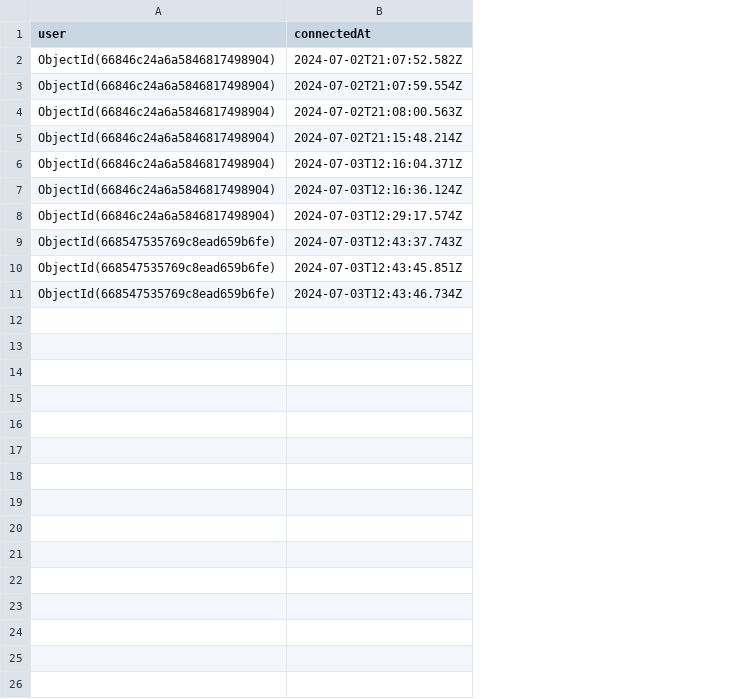
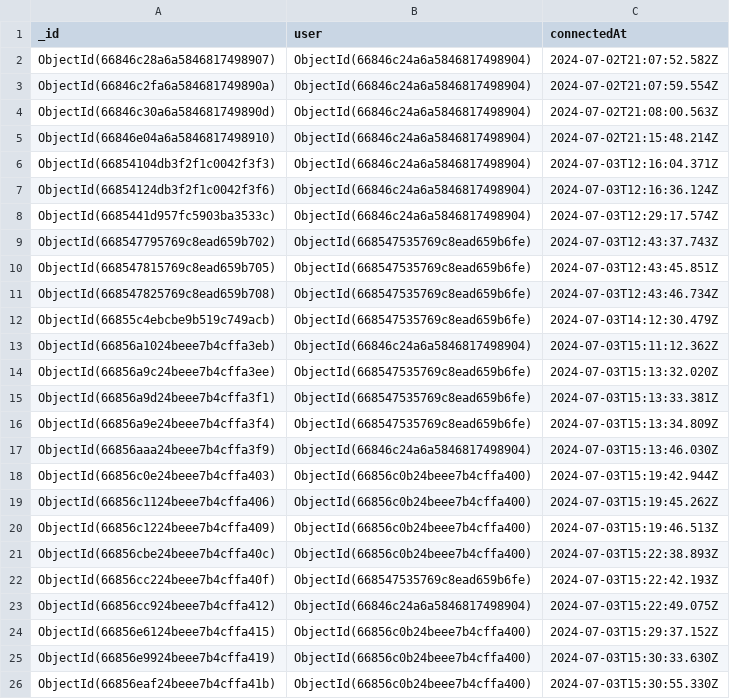
Before and after one commit to Cristi571/hackathon-2024, a CSV file: nfc-nodejs-api/data_analysis/data_connections.csv, drawn as a sheet; the diff names each change by its address in the sheet, - before the commit and + after, or states it on an @@ line.

```diff
--- a/nfc-nodejs-api/data_analysis/data_connections.csv
+++ b/nfc-nodejs-api/data_analysis/data_connections.csv
+column A (_id), rows 2-11: ObjectId(66846c28a6a5846817498907) | ObjectId(66846c2fa6a584681749890a) | ObjectId(66846c30a6a584681749890d) | ObjectId(66846e04a6a5846817498910) | ObjectId(66854104db3f2f1c0042f3f3) | ObjectId(66854124db3f2f1c0042f3f6) | ObjectId(6685441d957fc5903ba3533c) | ObjectId(668547795769c8ead659b702) | ObjectId(668547815769c8ead659b705) | ObjectId(668547825769c8ead659b708)
+row 12: ObjectId(66855c4ebcbe9b519c749acb) | ObjectId(668547535769c8ead659b6fe) | 2024-07-03T14:12:30.479Z
+row 13: ObjectId(66856a1024beee7b4cffa3eb) | ObjectId(66846c24a6a5846817498904) | 2024-07-03T15:11:12.362Z
+row 14: ObjectId(66856a9c24beee7b4cffa3ee) | ObjectId(668547535769c8ead659b6fe) | 2024-07-03T15:13:32.020Z
+row 15: ObjectId(66856a9d24beee7b4cffa3f1) | ObjectId(668547535769c8ead659b6fe) | 2024-07-03T15:13:33.381Z
+row 16: ObjectId(66856a9e24beee7b4cffa3f4) | ObjectId(668547535769c8ead659b6fe) | 2024-07-03T15:13:34.809Z
+row 17: ObjectId(66856aaa24beee7b4cffa3f9) | ObjectId(66846c24a6a5846817498904) | 2024-07-03T15:13:46.030Z
+row 18: ObjectId(66856c0e24beee7b4cffa403) | ObjectId(66856c0b24beee7b4cffa400) | 2024-07-03T15:19:42.944Z
+row 19: ObjectId(66856c1124beee7b4cffa406) | ObjectId(66856c0b24beee7b4cffa400) | 2024-07-03T15:19:45.262Z
+row 20: ObjectId(66856c1224beee7b4cffa409) | ObjectId(66856c0b24beee7b4cffa400) | 2024-07-03T15:19:46.513Z
+row 21: ObjectId(66856cbe24beee7b4cffa40c) | ObjectId(66856c0b24beee7b4cffa400) | 2024-07-03T15:22:38.893Z
+row 22: ObjectId(66856cc224beee7b4cffa40f) | ObjectId(668547535769c8ead659b6fe) | 2024-07-03T15:22:42.193Z
+row 23: ObjectId(66856cc924beee7b4cffa412) | ObjectId(66846c24a6a5846817498904) | 2024-07-03T15:22:49.075Z
+row 24: ObjectId(66856e6124beee7b4cffa415) | ObjectId(66856c0b24beee7b4cffa400) | 2024-07-03T15:29:37.152Z
+row 25: ObjectId(66856e9924beee7b4cffa419) | ObjectId(66856c0b24beee7b4cffa400) | 2024-07-03T15:30:33.630Z
+row 26: ObjectId(66856eaf24beee7b4cffa41b) | ObjectId(66856c0b24beee7b4cffa400) | 2024-07-03T15:30:55.330Z
```
Also changed, not shown: nfc-nodejs-api/data_analysis/data_user.csv, 19 other files.
